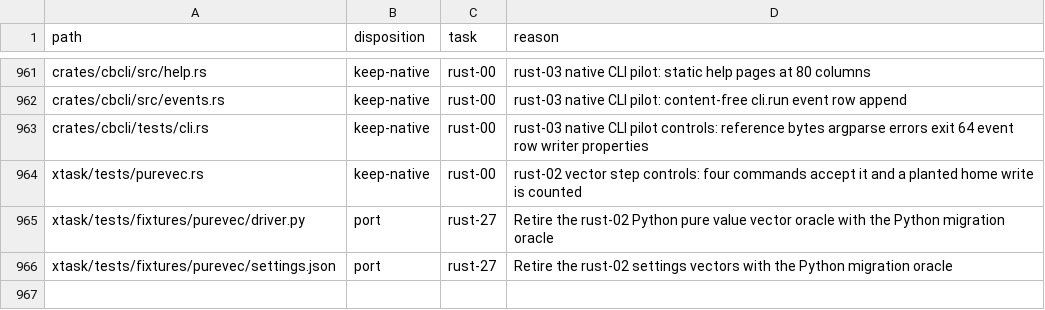
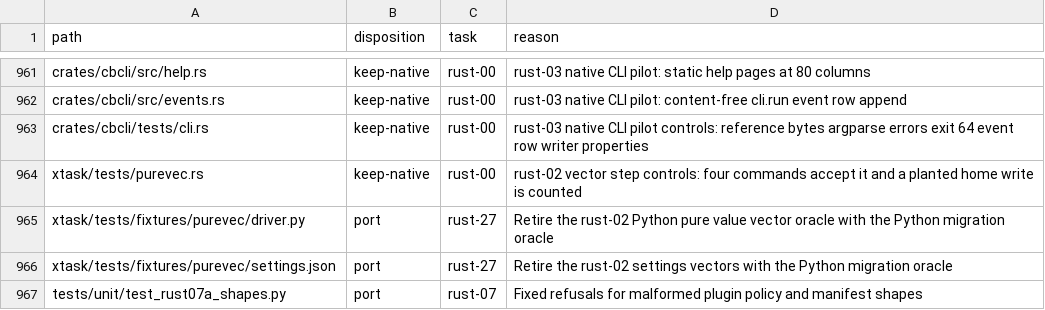
Before and after one commit to fyodoriv/careerbrew, a CSV file: docs/plans/2026-11-01-rust-code-inventory.csv, drawn as a sheet; only a part is shown, gaps mark what is left out; the diff names each change by its address in the sheet, - before the commit and + after, or states it on an @@ line.

```diff
--- a/docs/plans/2026-11-01-rust-code-inventory.csv
+++ b/docs/plans/2026-11-01-rust-code-inventory.csv
+row 967: tests/unit/test_rust07a_shapes.py | port | rust-07 | Fixed refusals for malformed plugin policy and manifest shapes
```
Also changed, not shown: docs/plans/2026-11-04-rust-activation-manifest.tsv, 4 other files.
